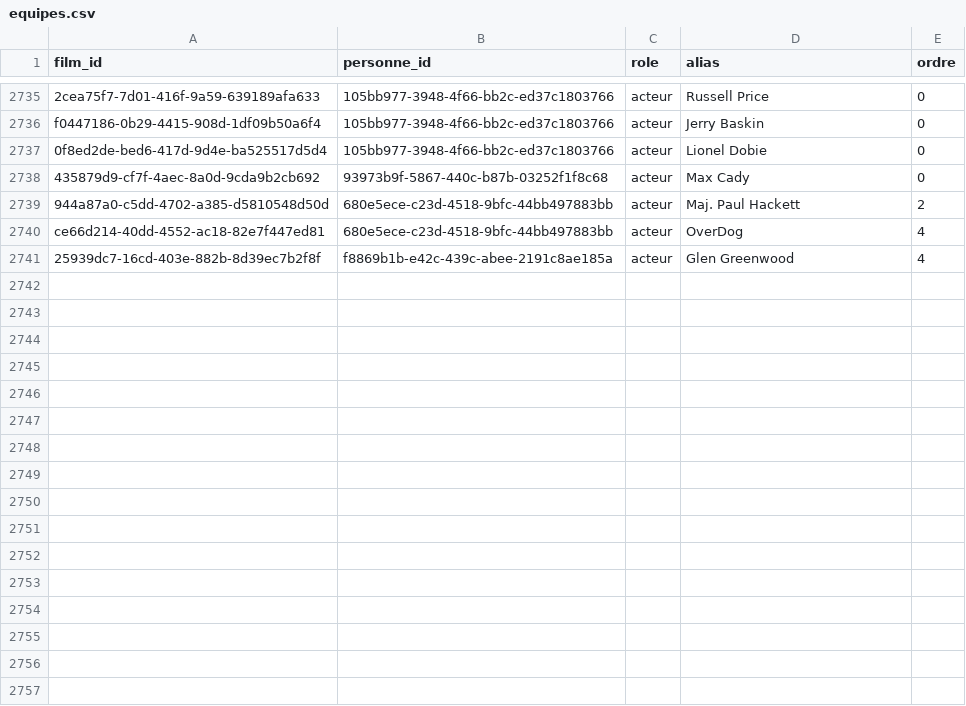
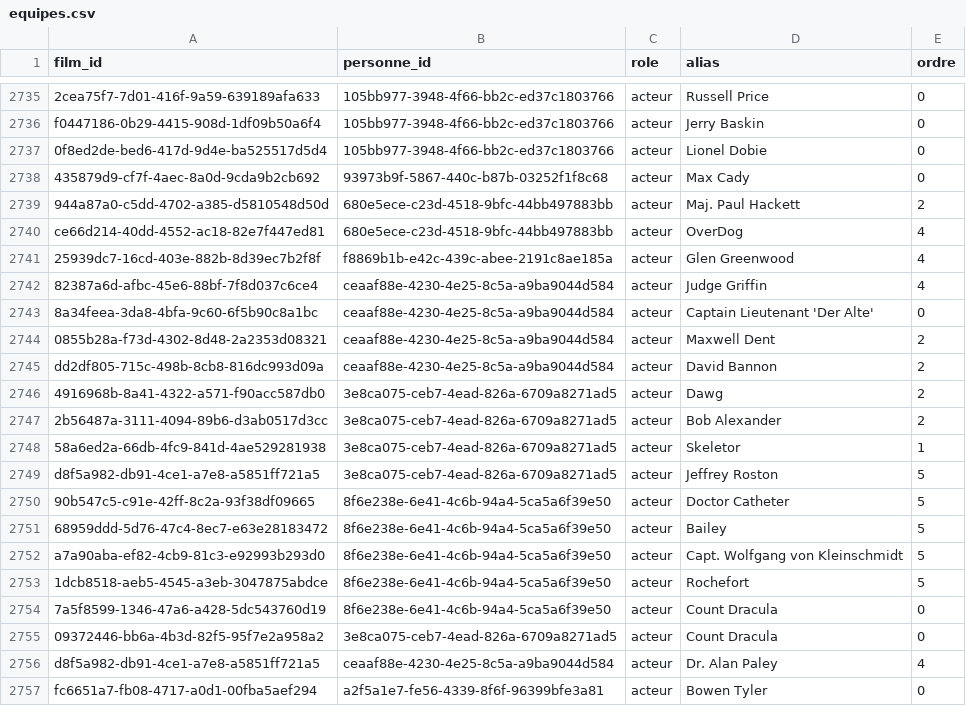
Before and after one commit to medina474/cinema-supabase, a CSV file: data/equipes.csv, drawn as a sheet; only a part is shown, gaps mark what is left out; the diff names each change by its address in the sheet, - before the commit and + after, or states it on an @@ line.

```diff
--- a/data/equipes.csv
+++ b/data/equipes.csv
+row 2742: 82387a6d-afbc-45e6-88bf-7f8d037c6ce4 | ceaaf88e-4230-4e25-8c5a-a9ba9044d584 | acteur | Judge Griffin | 4
+row 2743: 8a34feea-3da8-4bfa-9c60-6f5b90c8a1bc | ceaaf88e-4230-4e25-8c5a-a9ba9044d584 | acteur | Captain Lieutenant 'Der Alte' | 0
+row 2744: 0855b28a-f73d-4302-8d48-2a2353d08321 | ceaaf88e-4230-4e25-8c5a-a9ba9044d584 | acteur | Maxwell Dent | 2
+row 2745: dd2df805-715c-498b-8cb8-816dc993d09a | ceaaf88e-4230-4e25-8c5a-a9ba9044d584 | acteur | David Bannon | 2
+row 2746: 4916968b-8a41-4322-a571-f90acc587db0 | 3e8ca075-ceb7-4ead-826a-6709a8271ad5 | acteur | Dawg | 2
+row 2747: 2b56487a-3111-4094-89b6-d3ab0517d3cc | 3e8ca075-ceb7-4ead-826a-6709a8271ad5 | acteur | Bob Alexander | 2
+row 2748: 58a6ed2a-66db-4fc9-841d-4ae529281938 | 3e8ca075-ceb7-4ead-826a-6709a8271ad5 | acteur | Skeletor | 1
+row 2749: d8f5a982-db91-4ce1-a7e8-a5851ff721a5 | 3e8ca075-ceb7-4ead-826a-6709a8271ad5 | acteur | Jeffrey Roston | 5
+row 2750: 90b547c5-c91e-42ff-8c2a-93f38df09665 | 8f6e238e-6e41-4c6b-94a4-5ca5a6f39e50 | acteur | Doctor Catheter | 5
+row 2751: 68959ddd-5d76-47c4-8ec7-e63e28183472 | 8f6e238e-6e41-4c6b-94a4-5ca5a6f39e50 | acteur | Bailey | 5
+row 2752: a7a90aba-ef82-4cb9-81c3-e92993b293d0 | 8f6e238e-6e41-4c6b-94a4-5ca5a6f39e50 | acteur | Capt. Wolfgang von Kleinschmidt | 5
+row 2753: 1dcb8518-aeb5-4545-a3eb-3047875abdce | 8f6e238e-6e41-4c6b-94a4-5ca5a6f39e50 | acteur | Rochefort | 5
+row 2754: 7a5f8599-1346-47a6-a428-5dc543760d19 | 8f6e238e-6e41-4c6b-94a4-5ca5a6f39e50 | acteur | Count Dracula | 0
+row 2755: 09372446-bb6a-4b3d-82f5-95f7e2a958a2 | 3e8ca075-ceb7-4ead-826a-6709a8271ad5 | acteur | Count Dracula | 0
+row 2756: d8f5a982-db91-4ce1-a7e8-a5851ff721a5 | ceaaf88e-4230-4e25-8c5a-a9ba9044d584 | acteur | Dr. Alan Paley | 4
+row 2757: fc6651a7-fb08-4717-a0d1-00fba5aef294 | a2f5a1e7-fe56-4339-8f6f-96399bfe3a81 | acteur | Bowen Tyler | 0
```
Also changed, not shown: data/films-slogan.csv, data/films.csv, 7 other files.
